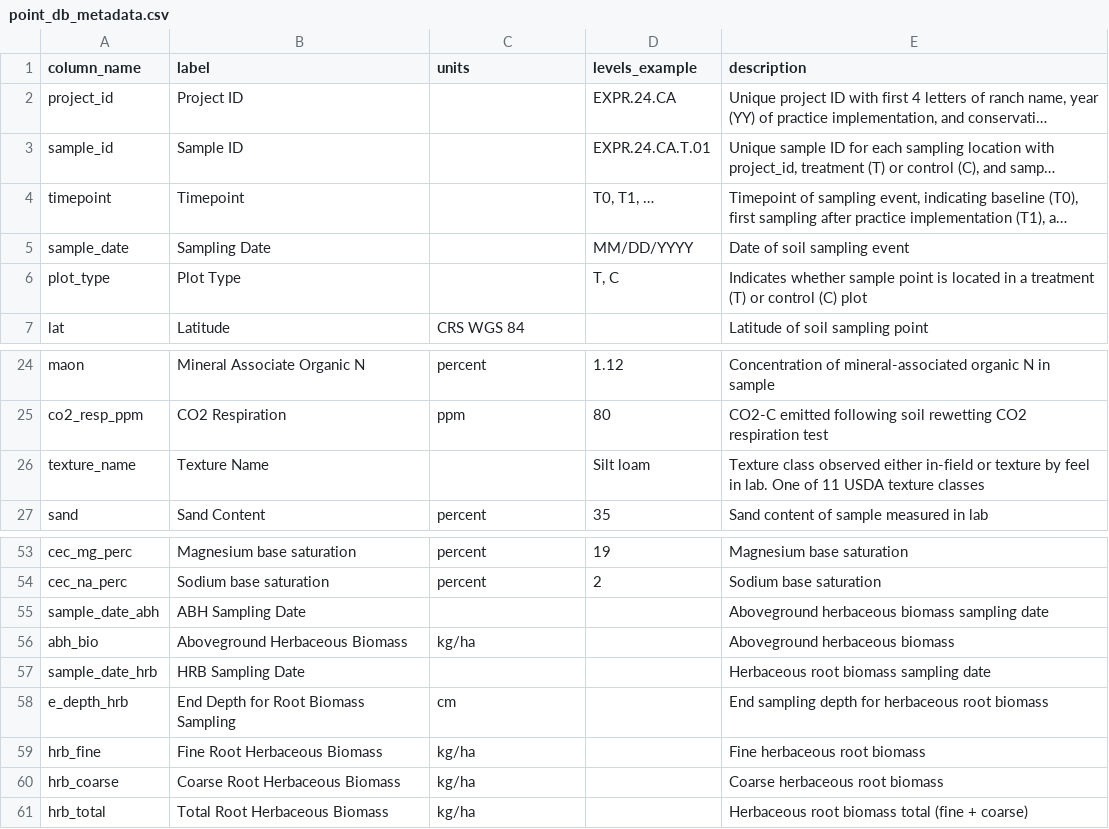
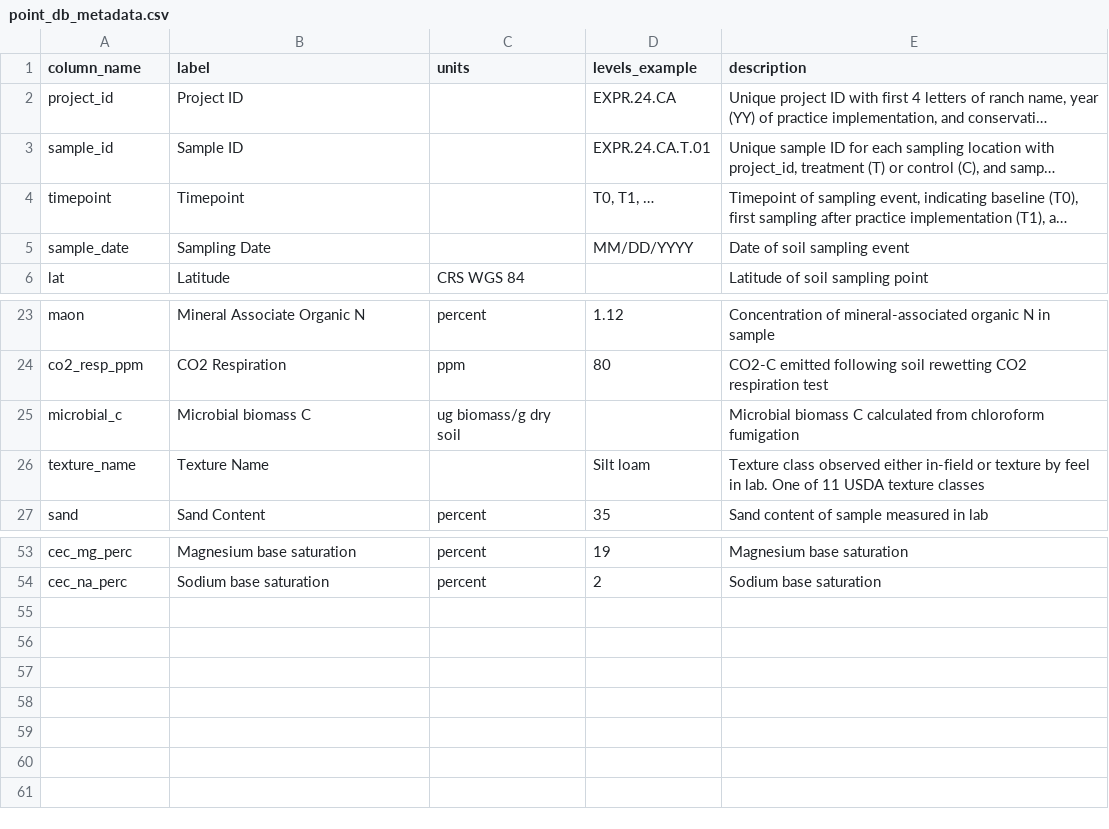
Before and after one commit to pointblue/AgC, a CSV file: point_db_metadata.csv, drawn as a sheet; only a part is shown, gaps mark what is left out; long unchanged cells end in …; removed rows and columns are numbered as before the commit, all else as after; the diff names each change by its address in the sheet, - before the commit and + after, or states it on an @@ line.

Commit message:
Separate biomass and soils data for data cleaning and storage

```diff
--- a/point_db_metadata.csv
+++ b/point_db_metadata.csv
-row 6: plot_type | Plot Type |  | T, C | Indicates whether sample point is located in a treatment (T) or control (C) plot
+row 25: microbial_c | Microbial biomass C | ug biomass/g dry soil |  | Microbial biomass C calculated from chloroform fumigation
-row 55: sample_date_abh | ABH Sampling Date |  |  | Aboveground herbaceous biomass sampling date
-row 56: abh_bio | Aboveground Herbaceous Biomass | kg/ha |  | Aboveground herbaceous biomass
-row 57: sample_date_hrb | HRB Sampling Date |  |  | Herbaceous root biomass sampling date
-row 58: e_depth_hrb | End Depth for Root Biomass Sampling | cm |  | End sampling depth for herbaceous root biomass
-row 59: hrb_fine | Fine Root Herbaceous Biomass | kg/ha |  | Fine herbaceous root biomass
-row 60: hrb_coarse | Coarse Root Herbaceous Biomass | kg/ha |  | Coarse herbaceous root biomass
-row 61: hrb_total | Total Root Herbaceous Biomass | kg/ha |  | Herbaceous root biomass total (fine + coarse)
```
Also changed, not shown: 3 other files.
